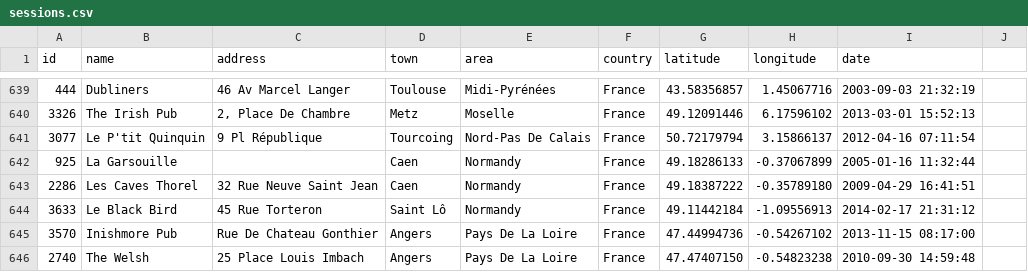
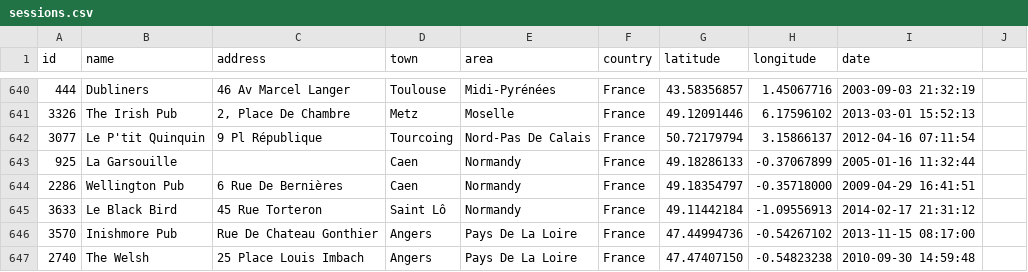
Before and after one commit to adactio/TheSession-data, a CSV file: csv/sessions.csv, drawn as a sheet; only a part is shown, gaps mark what is left out; the diff covers the shown part only.

```diff
--- a/csv/sessions.csv
+++ b/csv/sessions.csv
@@ -642,3 +643,3 @@
 925,"La Garsouille","","Caen","Normandy","France",49.18286133,-0.37067899,"2005-01-16 11:32:44"
-2286,"Les Caves Thorel","32 Rue Neuve Saint Jean","Caen","Normandy","France",49.18387222,-0.35789180,"2009-04-29 16:41:51"
+2286,"Wellington Pub","6 Rue De Bernières","Caen","Normandy","France",49.18354797,-0.35718000,"2009-04-29 16:41:51"
 3633,"Le Black Bird","45 Rue Torteron","Saint Lô","Normandy","France",49.11442184,-1.09556913,"2014-02-17 21:31:12"
```
Also changed, not shown: 4 added rows, 1 removed row and 3 edited cells elsewhere in this file, csv/events.csv.
